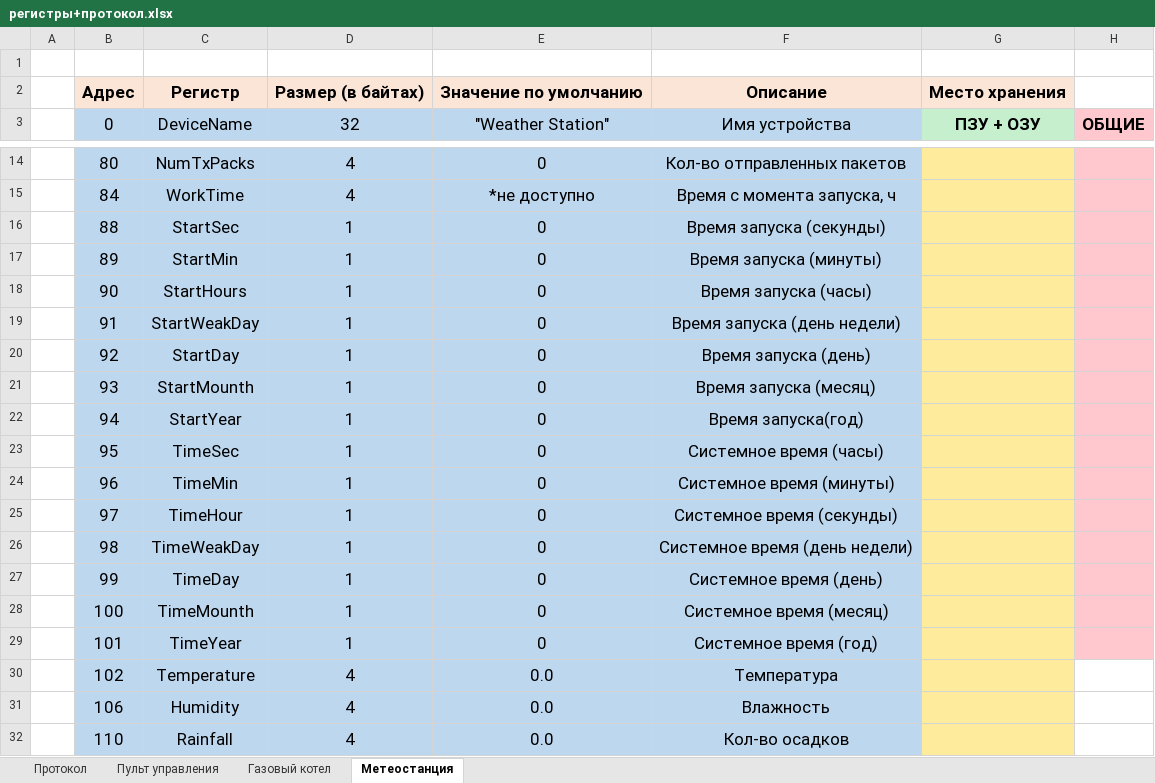
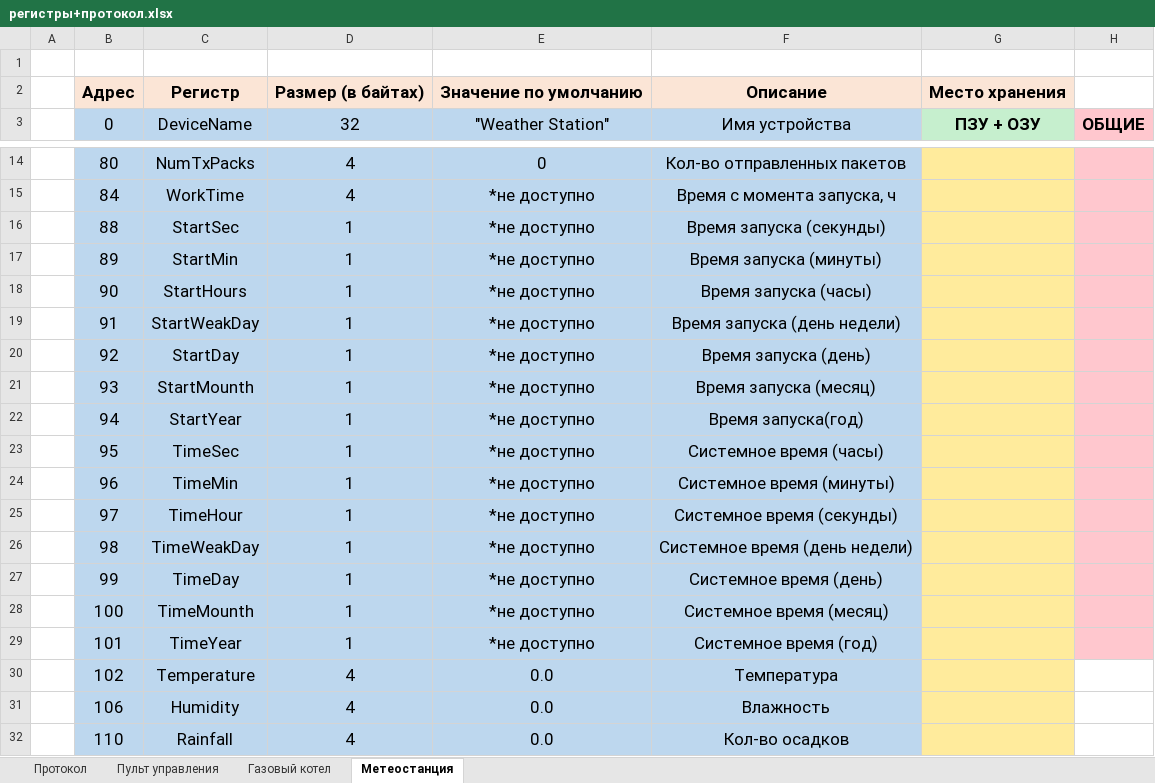
Before and after one commit to Alexey9931/SMART_HOME_PROJECT_V2.0, an Excel workbook: регистры+протокол.xlsx, sheet Метеостанция, drawn as a sheet; only a part is shown, gaps mark what is left out; values as stored, in another font and other column widths than the file's, no borders; the diff names each change by its address in the sheet, - before the commit and + after, or states it on an @@ line.

```diff
--- a/регистры+протокол.xlsx (sheet Метеостанция)
+++ b/регистры+протокол.xlsx (sheet Метеостанция)
-E16:E29 ("Weather Station"): 0
+E16:E29 ("Weather Station"): *не доступно
```
Also changed, not shown: 27 other files.
